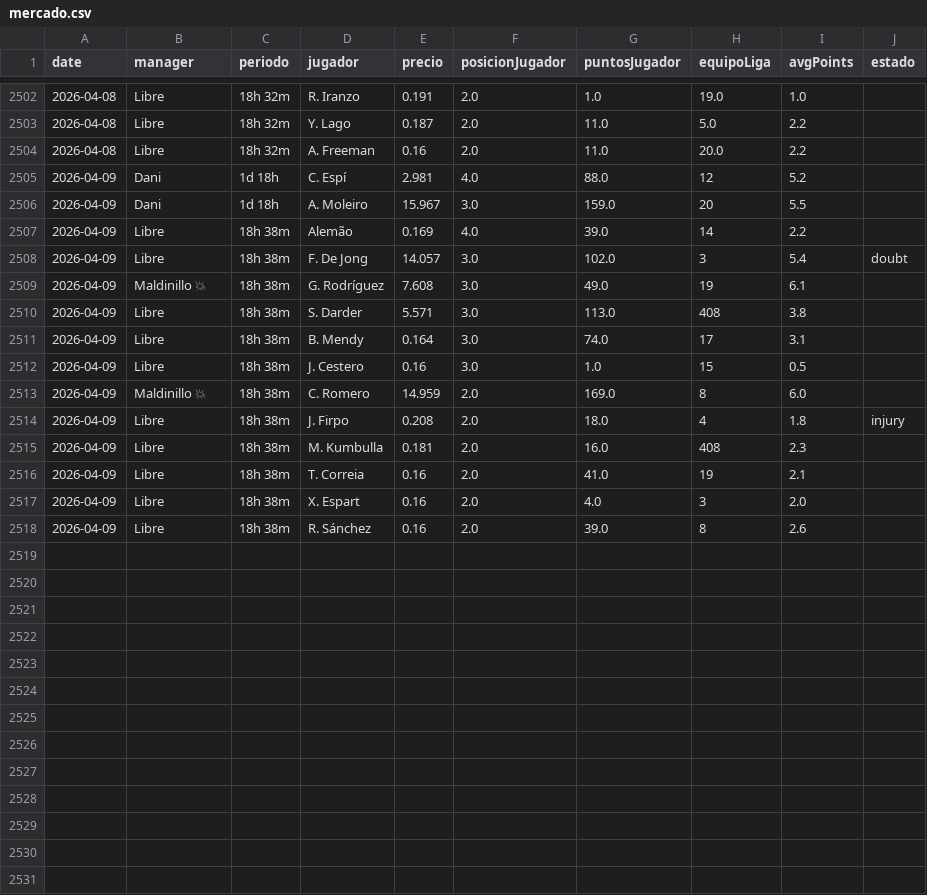
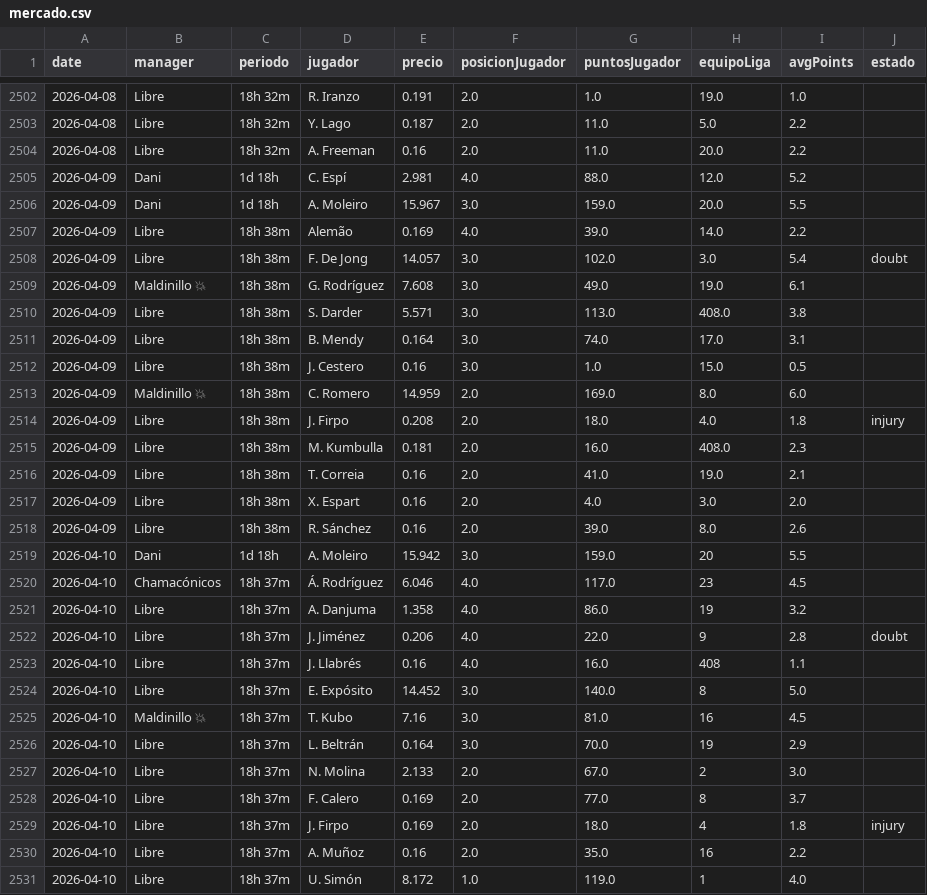
Before and after one commit to javica98/MisterFantasy_analytics, a CSV file: data/processed/mercado.csv, drawn as a sheet; only a part is shown, gaps mark what is left out.

```diff
--- a/data/processed/mercado.csv
+++ b/data/processed/mercado.csv
@@ -2504,15 +2504,28 @@ date,manager,periodo,jugador,precio,posicionJugador,puntosJugador,equipoLiga,avg
 2026-04-08,Libre,18h 32m,A. Freeman,0.16,2.0,11.0,20.0,2.2,
-2026-04-09,Dani,1d 18h,C. Espí,2.981,4.0,88.0,12,5.2,
-2026-04-09,Dani,1d 18h,A. Moleiro,15.967,3.0,159.0,20,5.5,
-2026-04-09,Libre,18h 38m,Alemão,0.169,4.0,39.0,14,2.2,
-2026-04-09,Libre,18h 38m,F. De Jong,14.057,3.0,102.0,3,5.4,doubt
-2026-04-09,Maldinillo 💥,18h 38m,G. Rodríguez,7.608,3.0,49.0,19,6.1,
-2026-04-09,Libre,18h 38m,S. Darder,5.571,3.0,113.0,408,3.8,
-2026-04-09,Libre,18h 38m,B. Mendy,0.164,3.0,74.0,17,3.1,
-2026-04-09,Libre,18h 38m,J. Cestero,0.16,3.0,1.0,15,0.5,
-2026-04-09,Maldinillo 💥,18h 38m,C. Romero,14.959,2.0,169.0,8,6.0,
-2026-04-09,Libre,18h 38m,J. Firpo,0.208,2.0,18.0,4,1.8,injury
-2026-04-09,Libre,18h 38m,M. Kumbulla,0.181,2.0,16.0,408,2.3,
-2026-04-09,Libre,18h 38m,T. Correia,0.16,2.0,41.0,19,2.1,
-2026-04-09,Libre,18h 38m,X. Espart,0.16,2.0,4.0,3,2.0,
-2026-04-09,Libre,18h 38m,R. Sánchez,0.16,2.0,39.0,8,2.6,
+2026-04-09,Dani,1d 18h,C. Espí,2.981,4.0,88.0,12.0,5.2,
+2026-04-09,Dani,1d 18h,A. Moleiro,15.967,3.0,159.0,20.0,5.5,
+2026-04-09,Libre,18h 38m,Alemão,0.169,4.0,39.0,14.0,2.2,
+2026-04-09,Libre,18h 38m,F. De Jong,14.057,3.0,102.0,3.0,5.4,doubt
+2026-04-09,Maldinillo 💥,18h 38m,G. Rodríguez,7.608,3.0,49.0,19.0,6.1,
+2026-04-09,Libre,18h 38m,S. Darder,5.571,3.0,113.0,408.0,3.8,
+2026-04-09,Libre,18h 38m,B. Mendy,0.164,3.0,74.0,17.0,3.1,
+2026-04-09,Libre,18h 38m,J. Cestero,0.16,3.0,1.0,15.0,0.5,
+2026-04-09,Maldinillo 💥,18h 38m,C. Romero,14.959,2.0,169.0,8.0,6.0,
+2026-04-09,Libre,18h 38m,J. Firpo,0.208,2.0,18.0,4.0,1.8,injury
+2026-04-09,Libre,18h 38m,M. Kumbulla,0.181,2.0,16.0,408.0,2.3,
+2026-04-09,Libre,18h 38m,T. Correia,0.16,2.0,41.0,19.0,2.1,
+2026-04-09,Libre,18h 38m,X. Espart,0.16,2.0,4.0,3.0,2.0,
+2026-04-09,Libre,18h 38m,R. Sánchez,0.16,2.0,39.0,8.0,2.6,
+2026-04-10,Dani,1d 18h,A. Moleiro,15.942,3.0,159.0,20,5.5,
+2026-04-10,Chamacónicos,18h 37m,Á. Rodríguez,6.046,4.0,117.0,23,4.5,
+2026-04-10,Libre,18h 37m,A. Danjuma,1.358,4.0,86.0,19,3.2,
+2026-04-10,Libre,18h 37m,J. Jiménez,0.206,4.0,22.0,9,2.8,doubt
+2026-04-10,Libre,18h 37m,J. Llabrés,0.16,4.0,16.0,408,1.1,
+2026-04-10,Libre,18h 37m,E. Expósito,14.452,3.0,140.0,8,5.0,
+2026-04-10,Maldinillo 💥,18h 37m,T. Kubo,7.16,3.0,81.0,16,4.5,
+2026-04-10,Libre,18h 37m,L. Beltrán,0.164,3.0,70.0,19,2.9,
+2026-04-10,Libre,18h 37m,N. Molina,2.133,2.0,67.0,2,3.0,
+2026-04-10,Libre,18h 37m,F. Calero,0.169,2.0,77.0,8,3.7,
+2026-04-10,Libre,18h 37m,J. Firpo,0.169,2.0,18.0,4,1.8,injury
+2026-04-10,Libre,18h 37m,A. Muñoz,0.16,2.0,35.0,16,2.2,
+2026-04-10,Libre,18h 37m,U. Simón,8.172,1.0,119.0,1,4.0,
```
Also changed, not shown: data/processed/ganancias.csv, data/processed/ganancias_clean.csv, 3 other files.
